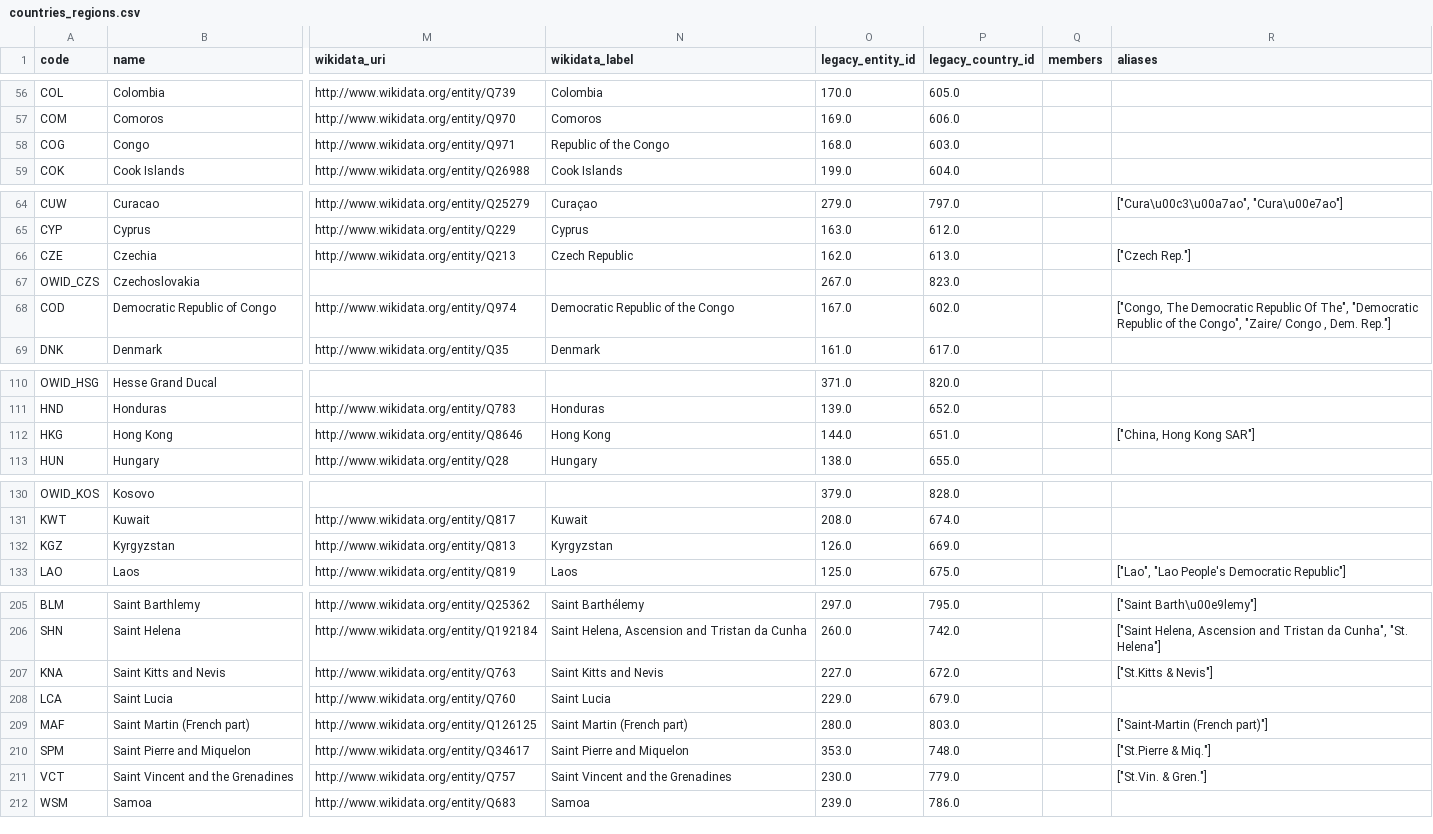
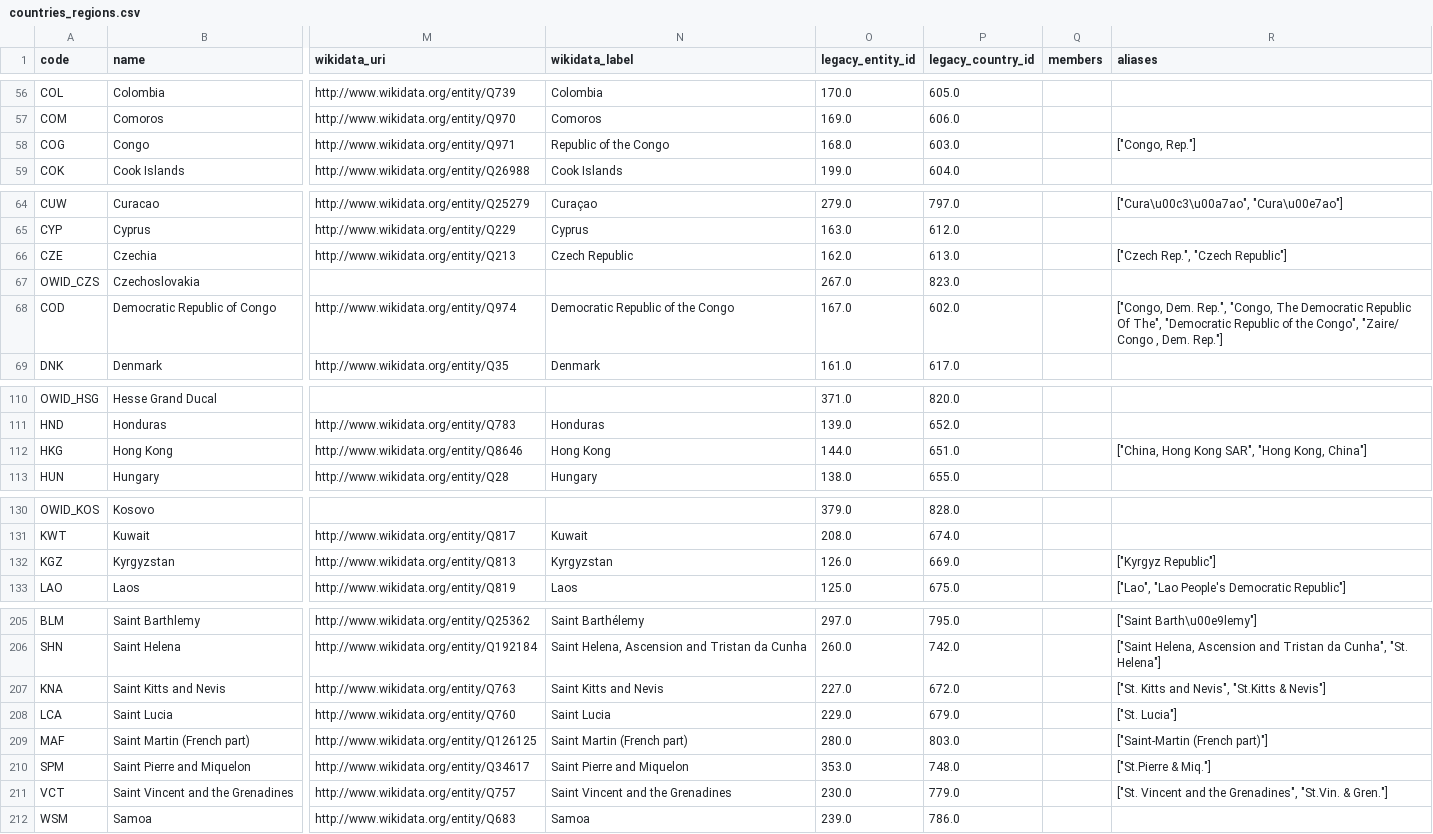
Before and after one commit to owid/etl, a CSV file: data/reference/countries_regions.csv, drawn as a sheet; only a part is shown, gaps mark what is left out; the diff covers the shown part only; the diff names each change by its address in the sheet, - before the commit and + after, or states it on an @@ line.

Commit message:
data(gapminder): Harmonize gapminder population to garden
We have gapminder in meadow, and even use it to generate our own
population data, but we currently skip the harmonization step to use our
own standard country names.

This PR adds a harmonized garden version, for easier joining with other
datasets.

```diff
--- a/data/reference/countries_regions.csv
+++ b/data/reference/countries_regions.csv
-R58 (aliases): (empty)
+R58 (aliases): ["Congo, Rep."]
-R66 (aliases): ["Czech Rep."]
+R66 (aliases): ["Czech Rep.", "Czech Republic"]
-R68 (aliases): ["Congo, The Democratic…
+R68 (aliases): ["Congo, Dem. Rep.", "Congo, The Democratic…
-R112 (aliases): ["China, Hong Kong SAR"]
+R112 (aliases): ["China, Hong Kong SAR", "Hong Kong, China"]
-R132 (aliases): (empty)
+R132 (aliases): ["Kyrgyz Republic"]
-R207 (aliases): ["St.Kitts & Nevis"]
+R207 (aliases): ["St. Kitts and Nevis", "St.Kitts & Nevis"]
-R208 (aliases): (empty)
+R208 (aliases): ["St. Lucia"]
-R211 (aliases): ["St.Vin. & Gren."]
+R211 (aliases): ["St. Vincent and the Grenadines", "St.Vin. & Gren."]
```
Also changed, not shown: 3 edited cells elsewhere in this file, 3 other files.
